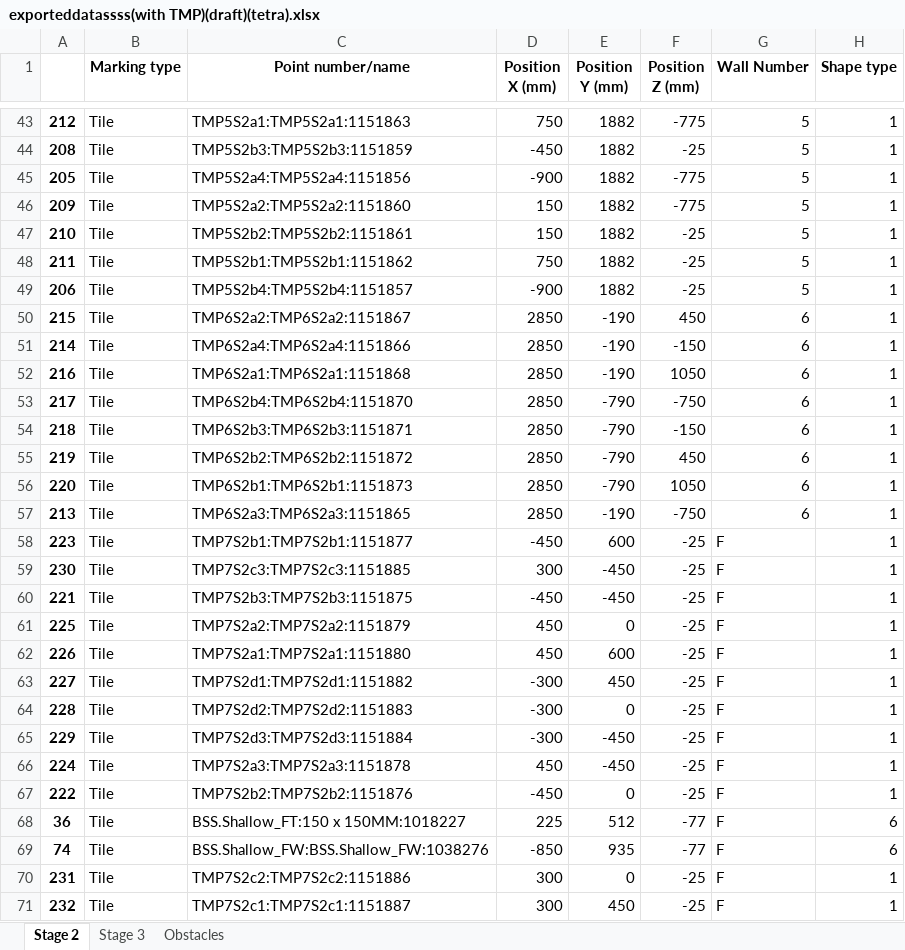
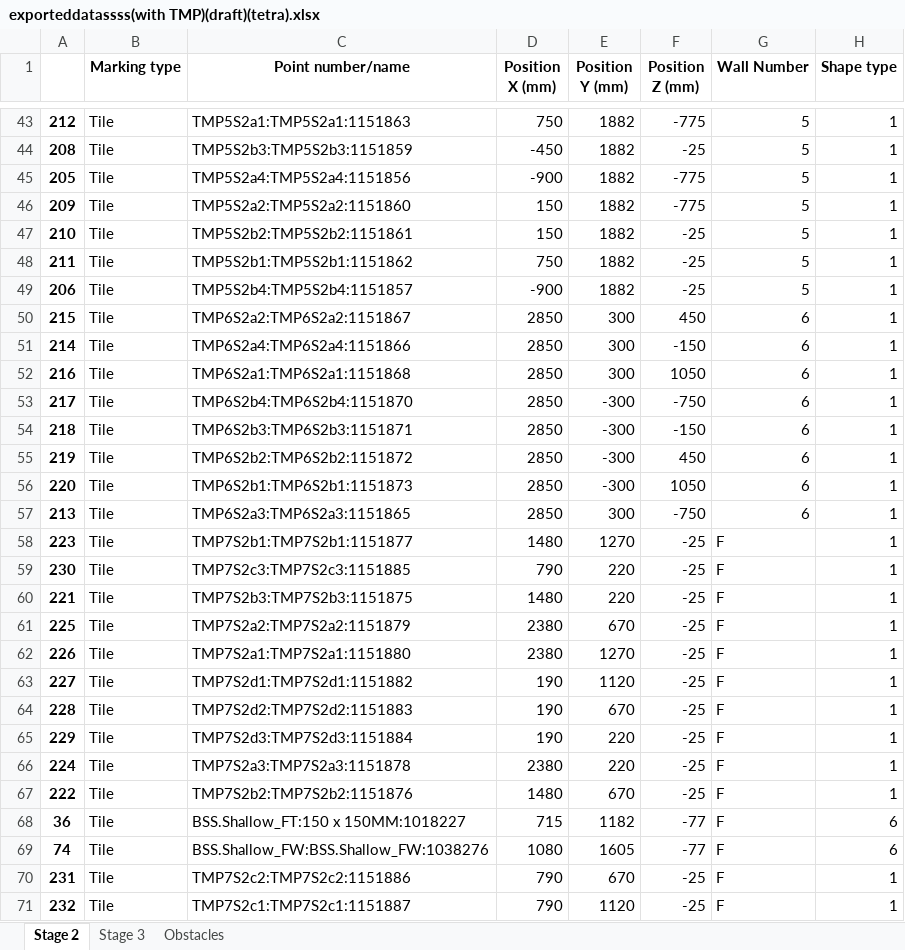
Before and after one commit to mokzhizhuan/GreyForm_UIs, an Excel workbook: Greyform/Python_Application/exporteddatassss(with TMP)(draft)(tetra).xlsx, sheet Stage 2, drawn as a sheet; only a part is shown, gaps mark what is left out; values as stored, in another font and other column widths than the file's, no borders; the diff covers the shown part only; the diff names each change by its address in the sheet, - before the commit and + after, or states it on an @@ line.

```diff
--- a/Greyform/Python_Application/exporteddatassss(with TMP)(draft)(tetra).xlsx (sheet Stage 2)
+++ b/Greyform/Python_Application/exporteddatassss(with TMP)(draft)(tetra).xlsx (sheet Stage 2)
-E50:E52 (Position Y (mm)): -190
+E50:E52 (Position Y (mm)): 300
-E53:E56 (Position Y (mm)): -790
+E53:E56 (Position Y (mm)): -300
-E57 (Position Y (mm)): -190
+E57 (Position Y (mm)): 300
-D58 (Position X (mm)): -450
+D58 (Position X (mm)): 1480
-E58 (Position Y (mm)): 600
+E58 (Position Y (mm)): 1270
-D59 (Position X (mm)): 300
+D59 (Position X (mm)): 790
-E59:E60 (Position Y (mm)): -450
+E59:E60 (Position Y (mm)): 220
-D60 (Position X (mm)): -450
+D60 (Position X (mm)): 1480
-D61:D62 (Position X (mm)): 450
+D61:D62 (Position X (mm)): 2380
-E61 (Position Y (mm)): 0
+E61 (Position Y (mm)): 670
-E62 (Position Y (mm)): 600
+E62 (Position Y (mm)): 1270
-D63:D65 (Position X (mm)): -300
+D63:D65 (Position X (mm)): 190
-E63 (Position Y (mm)): 450
+E63 (Position Y (mm)): 1120
-E64 (Position Y (mm)): 0
+E64 (Position Y (mm)): 670
-E65:E66 (Position Y (mm)): -450
+E65:E66 (Position Y (mm)): 220
-D66 (Position X (mm)): 450
+D66 (Position X (mm)): 2380
-D67 (Position X (mm)): -450
+D67 (Position X (mm)): 1480
-E67 (Position Y (mm)): 0
+E67 (Position Y (mm)): 670
-D68 (Position X (mm)): 225
+D68 (Position X (mm)): 715
-E68 (Position Y (mm)): 512
+E68 (Position Y (mm)): 1182
-D69 (Position X (mm)): -850
+D69 (Position X (mm)): 1080
-E69 (Position Y (mm)): 935
+E69 (Position Y (mm)): 1605
-D70:D71 (Position X (mm)): 300
+D70:D71 (Position X (mm)): 790
-E70 (Position Y (mm)): 0
+E70 (Position Y (mm)): 670
-E71 (Position Y (mm)): 450
+E71 (Position Y (mm)): 1120
```
Also changed, not shown: 8 edited cells elsewhere in this sheet, sheet Stage 3, sheet Obstacles, 3 other files.
